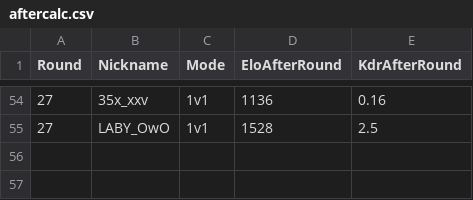
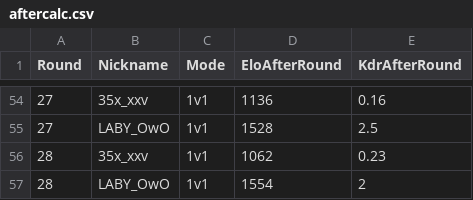
Before and after one commit to Yusi0/RLSS, a CSV file: aftercalc.csv, drawn as a sheet; only a part is shown, gaps mark what is left out; the diff names each change by its address in the sheet, - before the commit and + after, or states it on an @@ line.

Commit message:
REDLINER 전적 업데이트 (aftercalc.csv)

```diff
--- a/aftercalc.csv
+++ b/aftercalc.csv
+row 56: 28 | 35x_xxv | 1v1 | 1062 | 0.23
+row 57: 28 | LABY_OwO | 1v1 | 1554 | 2
```
